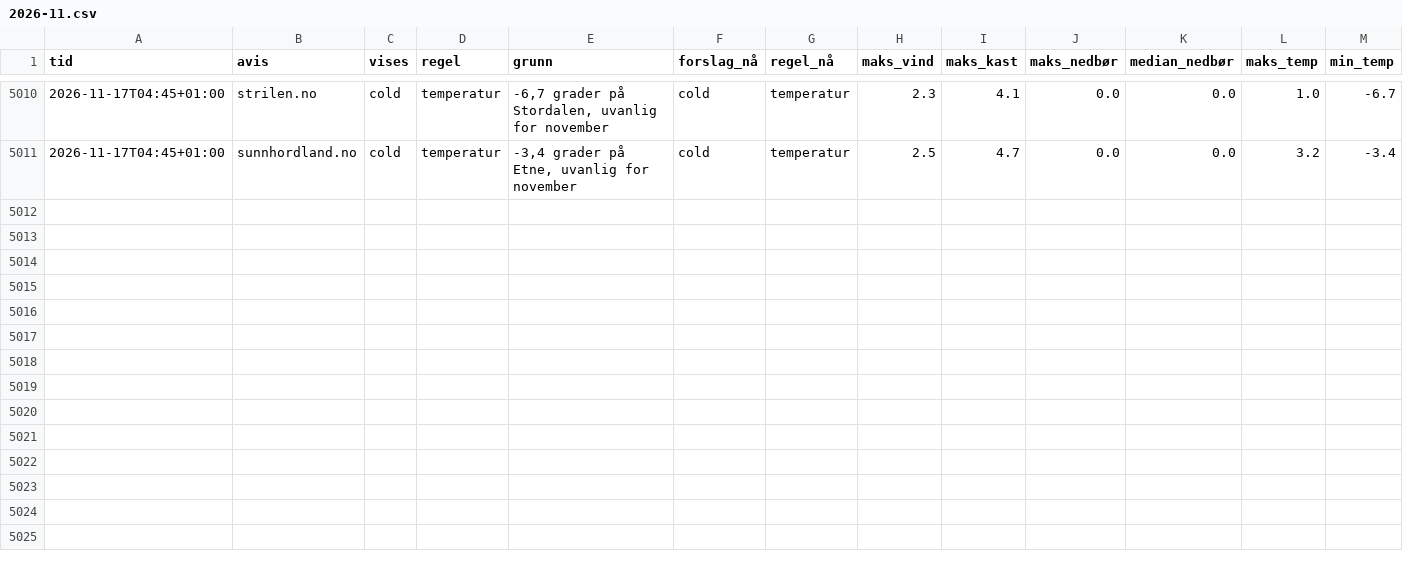
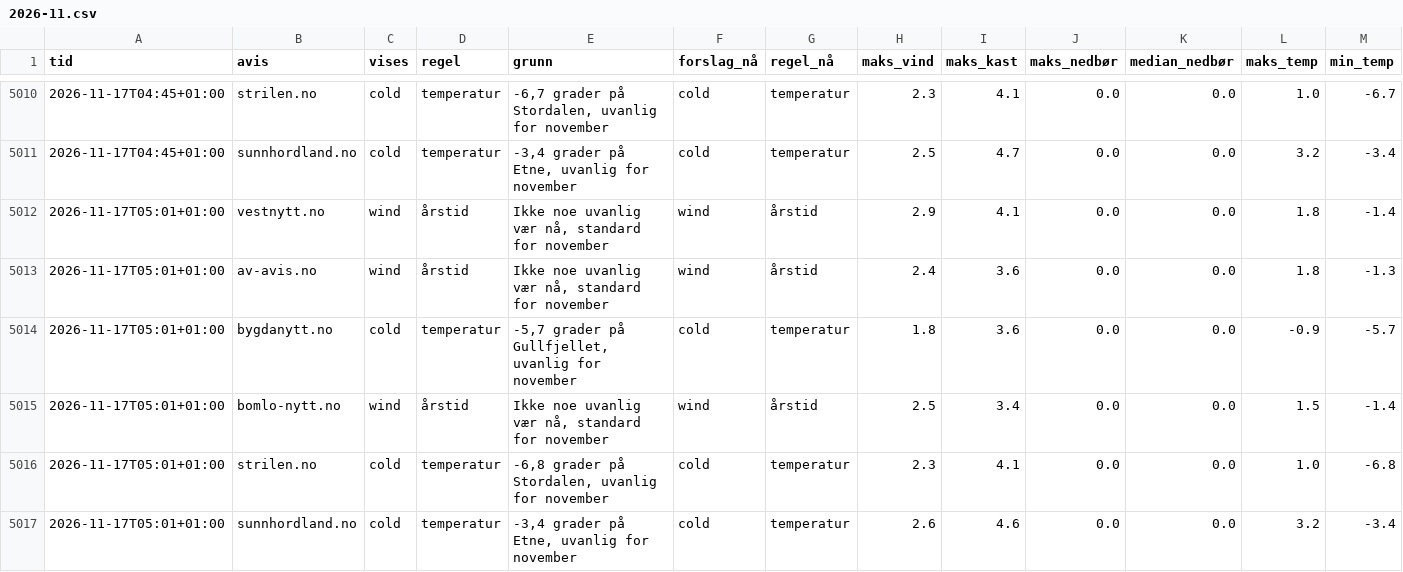
Before and after one commit to tactek/vaertype, a CSV file: logg/2026-11.csv, drawn as a sheet; only a part is shown, gaps mark what is left out; rows hold the shown columns only; the diff names each change by its address in the sheet, - before the commit and + after, or states it on an @@ line.

```diff
--- a/logg/2026-11.csv
+++ b/logg/2026-11.csv
+row 5012: 2026-11-17T05:01+01:00 | vestnytt.no | wind | årstid | Ikke noe uvanlig vær nå, standard for november | wind | årstid | 2.9 | 4.1 | 0.0 | 0.0 | 1.8 | -1.4
+row 5013: 2026-11-17T05:01+01:00 | av-avis.no | wind | årstid | Ikke noe uvanlig vær nå, standard for november | wind | årstid | 2.4 | 3.6 | 0.0 | 0.0 | 1.8 | -1.3
+row 5014: 2026-11-17T05:01+01:00 | bygdanytt.no | cold | temperatur | -5,7 grader på Gullfjellet, uvanlig for november | cold | temperatur | 1.8 | 3.6 | 0.0 | 0.0 | -0.9 | -5.7
+row 5015: 2026-11-17T05:01+01:00 | bomlo-nytt.no | wind | årstid | Ikke noe uvanlig vær nå, standard for november | wind | årstid | 2.5 | 3.4 | 0.0 | 0.0 | 1.5 | -1.4
+row 5016: 2026-11-17T05:01+01:00 | strilen.no | cold | temperatur | -6,8 grader på Stordalen, uvanlig for november | cold | temperatur | 2.3 | 4.1 | 0.0 | 0.0 | 1.0 | -6.8
+row 5017: 2026-11-17T05:01+01:00 | sunnhordland.no | cold | temperatur | -3,4 grader på Etne, uvanlig for november | cold | temperatur | 2.6 | 4.6 | 0.0 | 0.0 | 3.2 | -3.4
```
Also changed, not shown: 6 other files.
